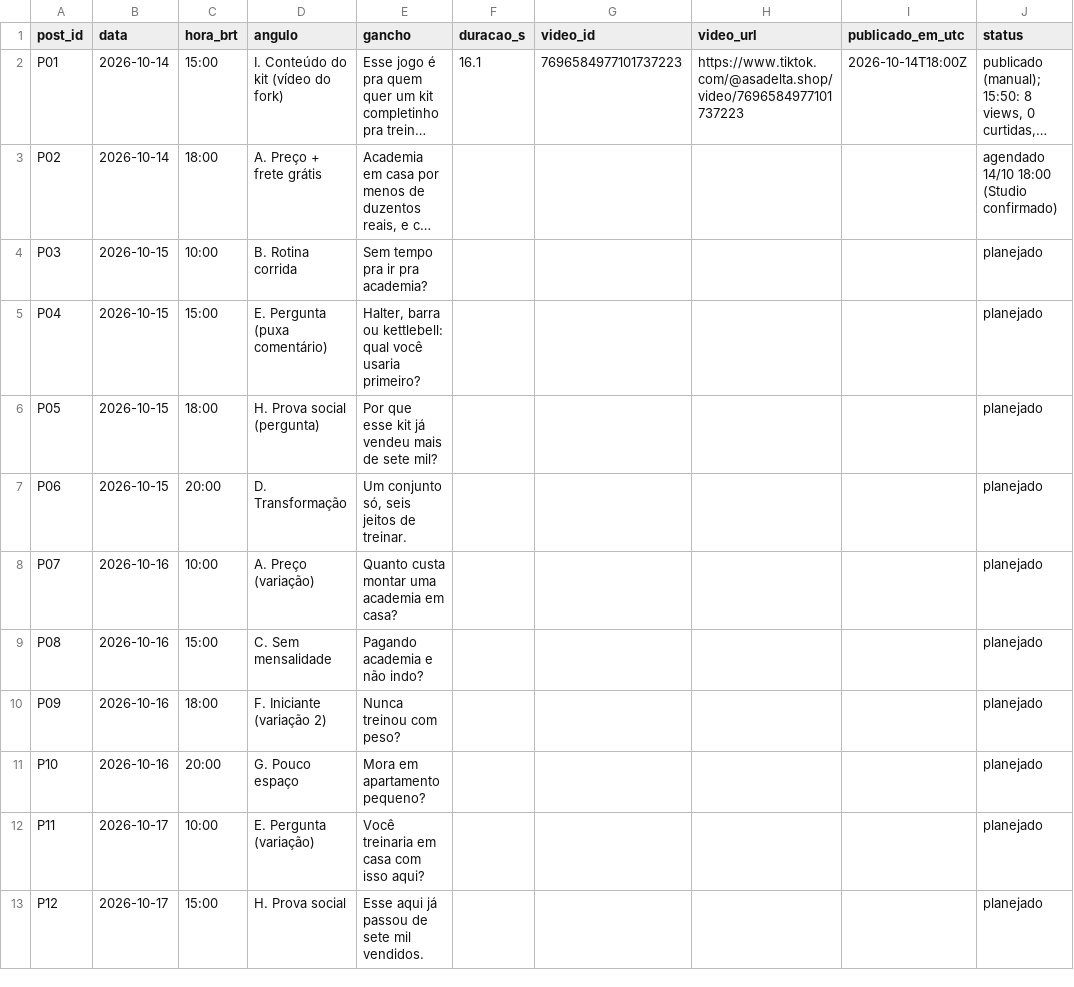
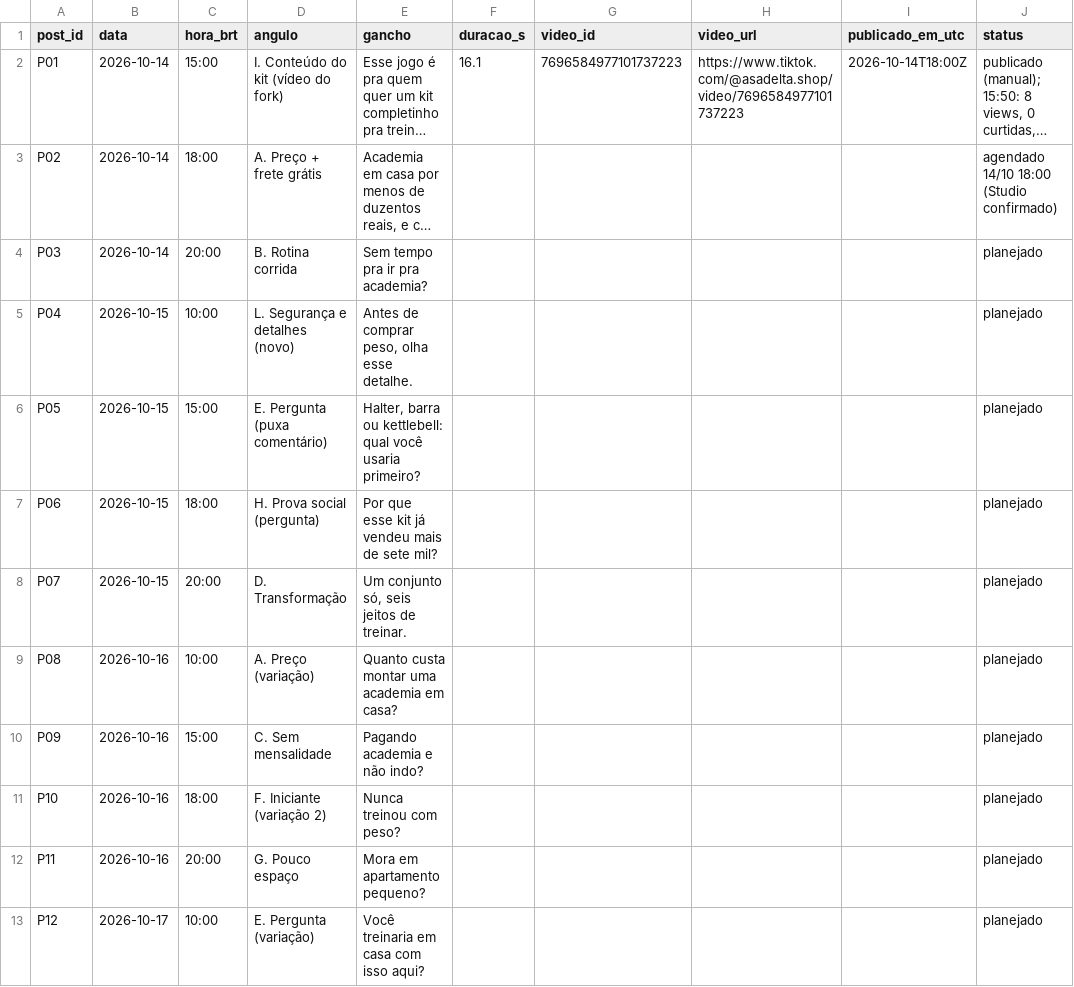
Before and after one commit to lucas-mais-cedo/tiktok-shop, a CSV file: metricas/posts.csv, drawn as a sheet; only a part is shown; long unchanged cells end in …; the diff covers the shown part only; the diff names each change by its address in the sheet, - before the commit and + after, or states it on an @@ line.

```diff
--- a/metricas/posts.csv
+++ b/metricas/posts.csv
-B4 (data): 2026-10-15
+B4 (data): 2026-10-14
-C4 (hora_brt): 10:00
+C4 (hora_brt): 20:00
-C5 (hora_brt): 15:00
+C5 (hora_brt): 10:00
-D5 (angulo): E. Pergunta (puxa comentário)
+D5 (angulo): L. Segurança e detalhes (novo)
-E5 (gancho): Halter, barra ou kettlebell: qual você usaria primeiro?
+E5 (gancho): Antes de comprar peso, olha esse detalhe.
-C6 (hora_brt): 18:00
+C6 (hora_brt): 15:00
-D6 (angulo): H. Prova social (pergunta)
+D6 (angulo): E. Pergunta (puxa comentário)
-E6 (gancho): Por que esse kit já vendeu mais de sete mil?
+E6 (gancho): Halter, barra ou kettlebell: qual você usaria primeiro?
-C7 (hora_brt): 20:00
+C7 (hora_brt): 18:00
-D7 (angulo): D. Transformação
+D7 (angulo): H. Prova social (pergunta)
-E7 (gancho): Um conjunto só, seis jeitos de treinar.
+E7 (gancho): Por que esse kit já vendeu mais de sete mil?
-B8 (data): 2026-10-16
+B8 (data): 2026-10-15
-C8 (hora_brt): 10:00
+C8 (hora_brt): 20:00
-D8 (angulo): A. Preço (variação)
+D8 (angulo): D. Transformação
-E8 (gancho): Quanto custa montar uma academia em casa?
+E8 (gancho): Um conjunto só, seis jeitos de treinar.
-C9 (hora_brt): 15:00
+C9 (hora_brt): 10:00
-D9 (angulo): C. Sem mensalidade
+D9 (angulo): A. Preço (variação)
-E9 (gancho): Pagando academia e não indo?
+E9 (gancho): Quanto custa montar uma academia em casa?
-C10 (hora_brt): 18:00
+C10 (hora_brt): 15:00
-D10 (angulo): F. Iniciante (variação 2)
+D10 (angulo): C. Sem mensalidade
-E10 (gancho): Nunca treinou com peso?
+E10 (gancho): Pagando academia e não indo?
-C11 (hora_brt): 20:00
+C11 (hora_brt): 18:00
-D11 (angulo): G. Pouco espaço
+D11 (angulo): F. Iniciante (variação 2)
-E11 (gancho): Mora em apartamento pequeno?
+E11 (gancho): Nunca treinou com peso?
-B12 (data): 2026-10-17
+B12 (data): 2026-10-16
-C12 (hora_brt): 10:00
+C12 (hora_brt): 20:00
-D12 (angulo): E. Pergunta (variação)
+D12 (angulo): G. Pouco espaço
-E12 (gancho): Você treinaria em casa com isso aqui?
+E12 (gancho): Mora em apartamento pequeno?
-C13 (hora_brt): 15:00
+C13 (hora_brt): 10:00
-D13 (angulo): H. Prova social
+D13 (angulo): E. Pergunta (variação)
-E13 (gancho): Esse aqui já passou de sete mil vendidos.
+E13 (gancho): Você treinaria em casa com isso aqui?
```
Also changed, not shown: 1 added row and 49 edited cells elsewhere in this file, 52 other files.
